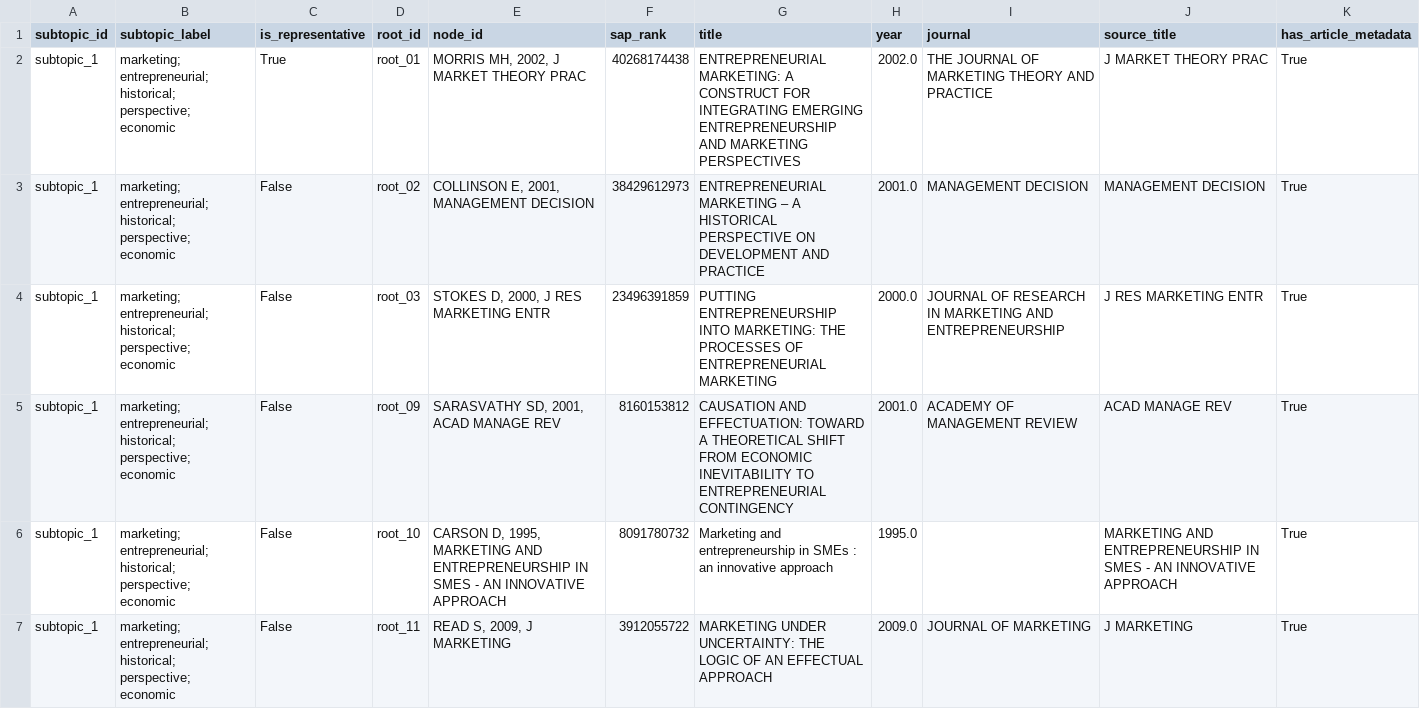
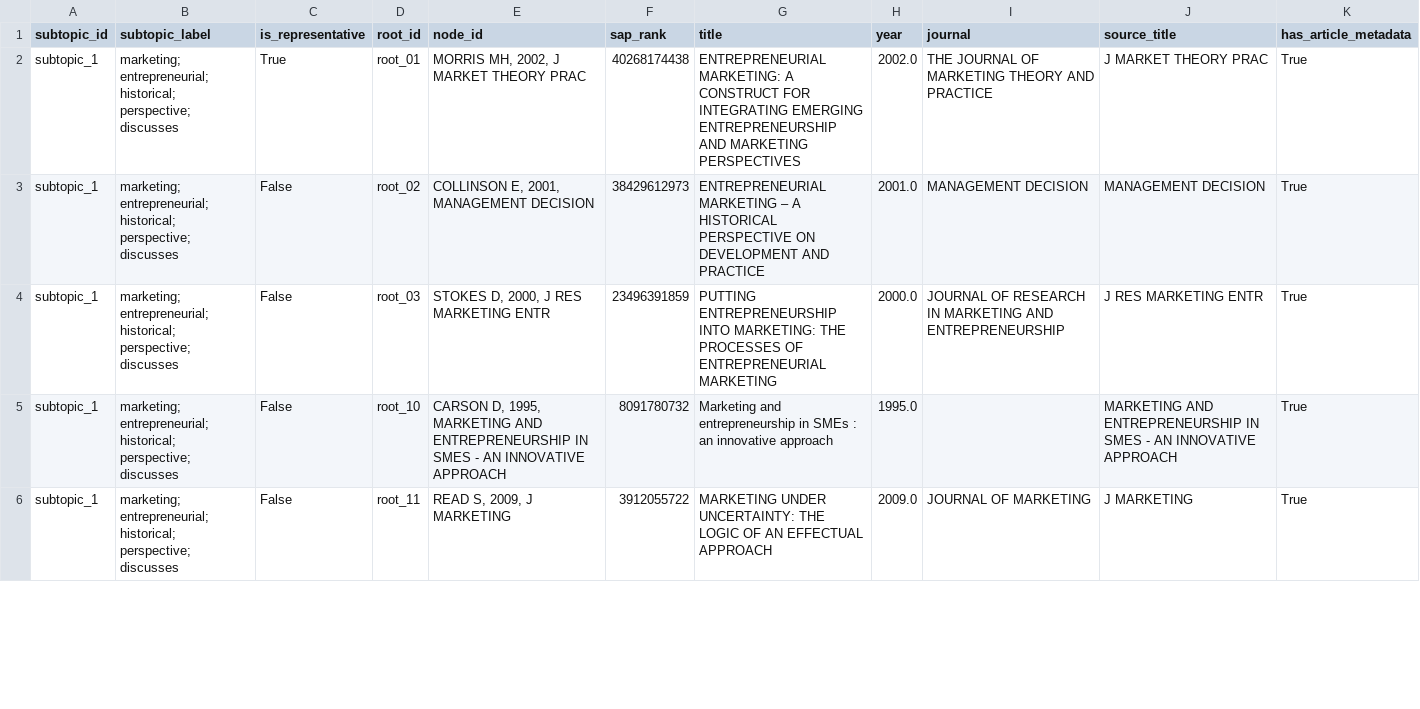
Before and after one commit to ladmepaz/tos, a CSV file: outputs/root_tfidf/root_subtopics.csv, drawn as a sheet; only a part is shown; the diff covers the shown part only.

```diff
--- a/outputs/root_tfidf/root_subtopics.csv
+++ b/outputs/root_tfidf/root_subtopics.csv
@@ -1,7 +1,6 @@
 subtopic_id,subtopic_label,is_representative,root_id,node_id,sap_rank,title,year,journal,source_title,has_article_metadata
-subtopic_1,marketing; entrepreneurial; historical; perspective; economic,True,root_01,"MORRIS MH, 2002, J MARKET THEORY PRAC",40268174438,ENTREPRENEURIAL MARKETING: A CONSTRUCT FOR INTEGRATING EMERGING ENTREPRENEURSHIP AND MARKETING PERSPECTIVES,2002.0,THE JOURNAL OF MARKETING THEORY AND PRACTICE,J MARKET THEORY PRAC,True
-subtopic_1,marketing; entrepreneurial; historical; perspective; economic,False,root_02,"COLLINSON E, 2001, MANAGEMENT DECISION",38429612973,ENTREPRENEURIAL MARKETING – A HISTORICAL PERSPECTIVE ON DEVELOPMENT AND PRACTICE,2001.0,MANAGEMENT DECISION,MANAGEMENT DECISION,True
-subtopic_1,marketing; entrepreneurial; historical; perspective; economic,False,root_03,"STOKES D, 2000, J RES MARKETING ENTR",23496391859,PUTTING ENTREPRENEURSHIP INTO MARKETING: THE PROCESSES OF ENTREPRENEURIAL MARKETING,2000.0,JOURNAL OF RESEARCH IN MARKETING AND ENTREPRENEURSHIP,J RES MARKETING ENTR,True
-subtopic_1,marketing; entrepreneurial; historical; perspective; economic,False,root_09,"SARASVATHY SD, 2001, ACAD MANAGE REV",8160153812,CAUSATION AND EFFECTUATION: TOWARD A THEORETICAL SHIFT FROM ECONOMIC INEVITABILITY TO ENTREPRENEURIAL CONTINGENCY,2001.0,ACADEMY OF MANAGEMENT REVIEW,ACAD MANAGE REV,True
-subtopic_1,marketing; entrepreneurial; historical; perspective; economic,False,root_10,"CARSON D, 1995, MARKETING AND ENTREPRENEURSHIP IN SMES - AN INNOVATIVE APPROACH",8091780732,Marketing and entrepreneurship in SMEs : an innovative approach,1995.0,,MARKETING AND ENTREPRENEURSHIP IN SMES - AN INNOVATIVE APPROACH,True
-subtopic_1,marketing; entrepreneurial; historical; perspective; economic,False,root_11,"READ S, 2009, J MARKETING",3912055722,MARKETING UNDER UNCERTAINTY: THE LOGIC OF AN EFFECTUAL APPROACH,2009.0,JOURNAL OF MARKETING,J MARKETING,True
+subtopic_1,marketing; entrepreneurial; historical; perspective; discusses,True,root_01,"MORRIS MH, 2002, J MARKET THEORY PRAC",40268174438,ENTREPRENEURIAL MARKETING: A CONSTRUCT FOR INTEGRATING EMERGING ENTREPRENEURSHIP AND MARKETING PERSPECTIVES,2002.0,THE JOURNAL OF MARKETING THEORY AND PRACTICE,J MARKET THEORY PRAC,True
+subtopic_1,marketing; entrepreneurial; historical; perspective; discusses,False,root_02,"COLLINSON E, 2001, MANAGEMENT DECISION",38429612973,ENTREPRENEURIAL MARKETING – A HISTORICAL PERSPECTIVE ON DEVELOPMENT AND PRACTICE,2001.0,MANAGEMENT DECISION,MANAGEMENT DECISION,True
+subtopic_1,marketing; entrepreneurial; historical; perspective; discusses,False,root_03,"STOKES D, 2000, J RES MARKETING ENTR",23496391859,PUTTING ENTREPRENEURSHIP INTO MARKETING: THE PROCESSES OF ENTREPRENEURIAL MARKETING,2000.0,JOURNAL OF RESEARCH IN MARKETING AND ENTREPRENEURSHIP,J RES MARKETING ENTR,True
+subtopic_1,marketing; entrepreneurial; historical; perspective; discusses,False,root_10,"CARSON D, 1995, MARKETING AND ENTREPRENEURSHIP IN SMES - AN INNOVATIVE APPROACH",8091780732,Marketing and entrepreneurship in SMEs : an innovative approach,1995.0,,MARKETING AND ENTREPRENEURSHIP IN SMES - AN INNOVATIVE APPROACH,True
+subtopic_1,marketing; entrepreneurial; historical; perspective; discusses,False,root_11,"READ S, 2009, J MARKETING",3912055722,MARKETING UNDER UNCERTAINTY: THE LOGIC OF AN EFFECTUAL APPROACH,2009.0,JOURNAL OF MARKETING,J MARKETING,True
```
Also changed, not shown: 1 added row, 1 removed row and 6 edited cells elsewhere in this file, outputs/root_tfidf/root_papers.csv, outputs/root_tfidf/root_similarity_matrix.csv, 53 other files.
